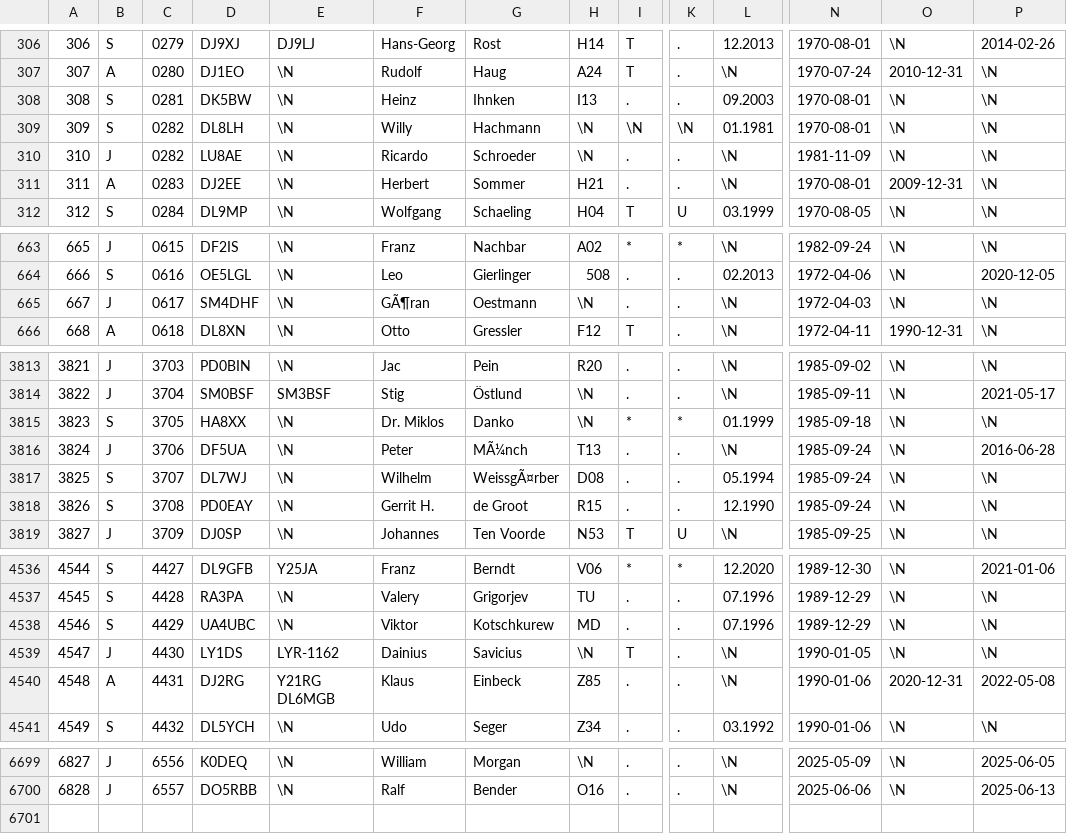
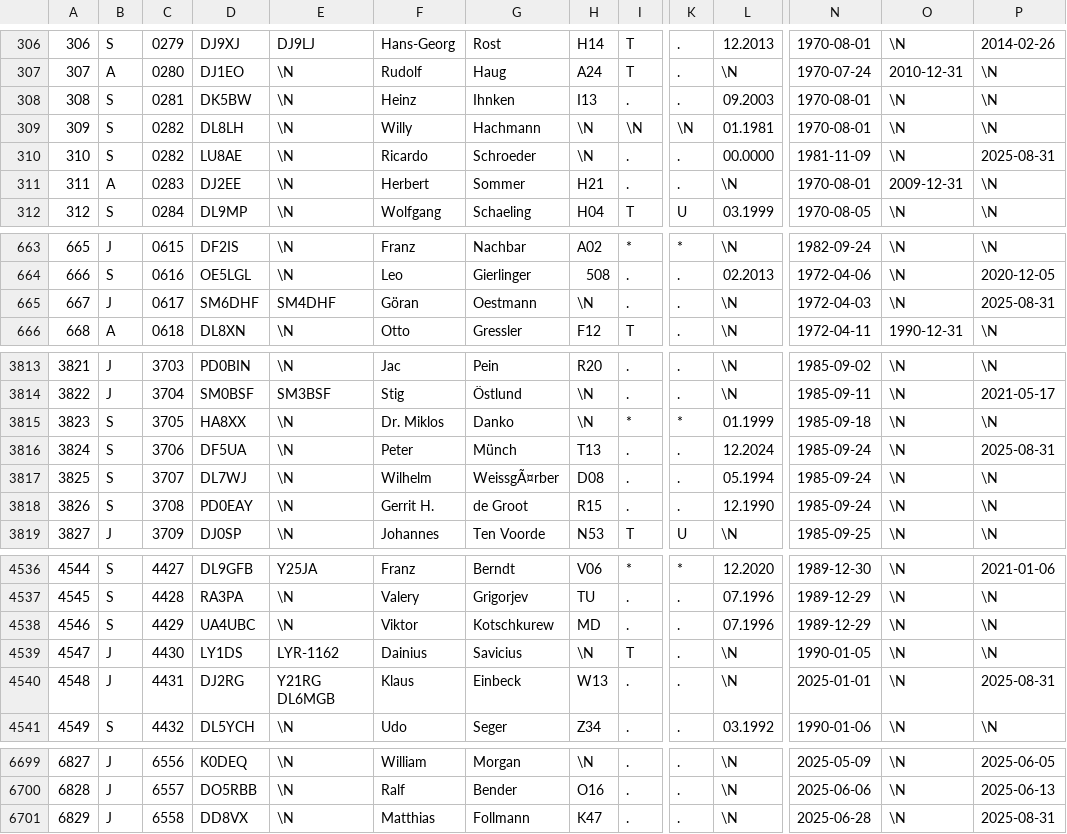
Before and after one commit to bjornekelund/dxlog, a CSV file: dig/DIGLISTE.csv, drawn as a sheet; only a part is shown, gaps mark what is left out; rows hold the shown columns only; the diff covers the shown part only; the diff names each change by its address in the sheet, - before the commit and + after, or states it on an @@ line.

```diff
--- a/dig/DIGLISTE.csv
+++ b/dig/DIGLISTE.csv
-B310: J
+B310: S
-L310: \N
+L310: 00.0000
-P310: \N
+P310: 2025-08-31
-D665: SM4DHF
+D665: SM6DHF
-E665: \N
+E665: SM4DHF
-F665: GÃ¶ran
+F665: Göran
-P665: \N
+P665: 2025-08-31
-B3816: J
+B3816: S
-G3816: MÃ¼nch
+G3816: Münch
-L3816: \N
+L3816: 12.2024
-P3816: 2016-06-28
+P3816: 2025-08-31
-B4540: A
+B4540: J
-H4540: Z85
+H4540: W13
-N4540: 1990-01-06
+N4540: 2025-01-01
-O4540: 2020-12-31
+O4540: \N
-P4540: 2022-05-08
+P4540: 2025-08-31
+row 6701: 6829 | J | 6558 | DD8VX | \N | Matthias | Follmann | K47 | . | . | \N | 2025-06-28 | \N | 2025-08-31
```
Also changed, not shown: 51 edited cells elsewhere in this file, 19 other files.
